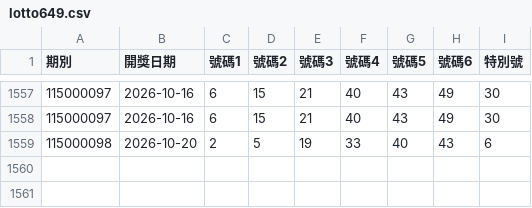
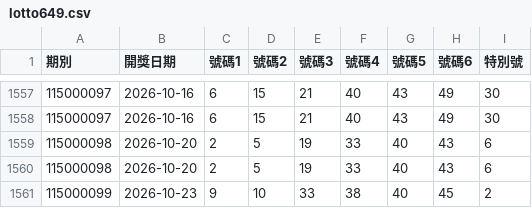
Before and after one commit to goodcheep109-eng/lottery, a CSV file: data/lotto649.csv, drawn as a sheet; only a part is shown, gaps mark what is left out.

```diff
--- a/data/lotto649.csv
+++ b/data/lotto649.csv
@@ -1559 +1559,3 @@
 115000098,2026-10-20,2,5,19,33,40,43,6
+115000098,2026-10-20,2,5,19,33,40,43,6
+115000099,2026-10-23,9,10,33,38,40,45,2
```
Also changed, not shown: 1 other file.
